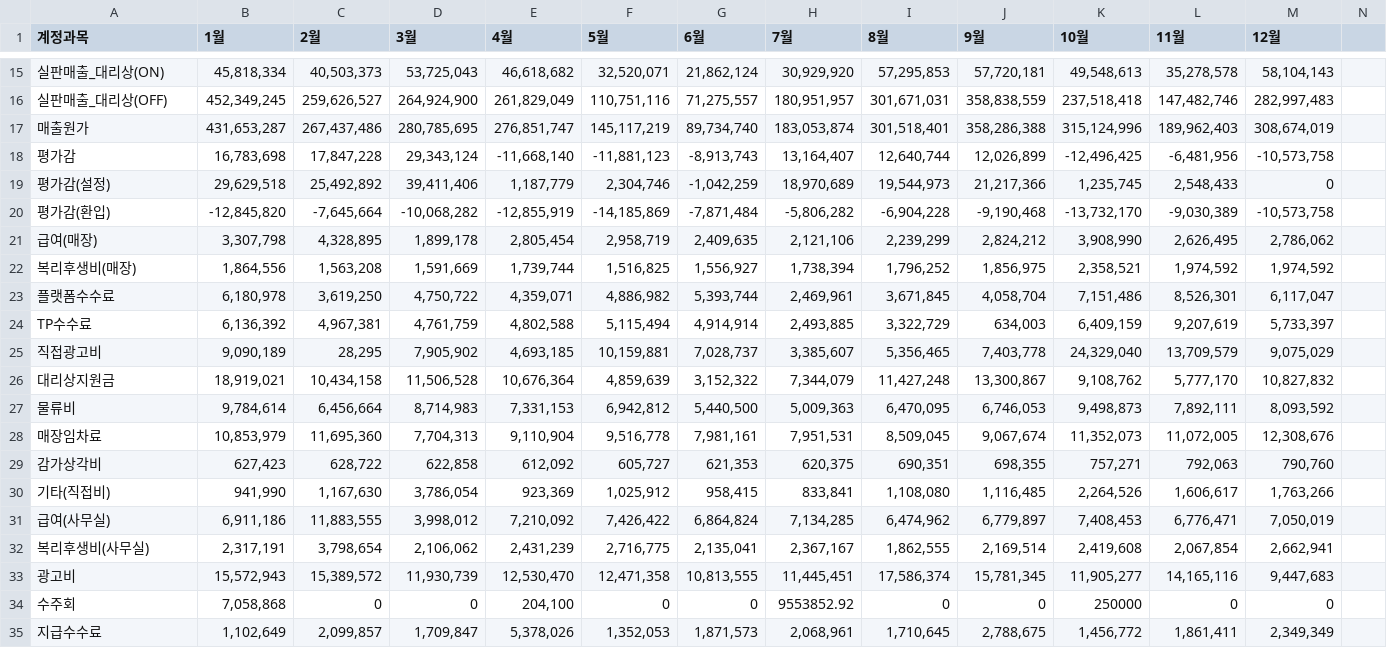
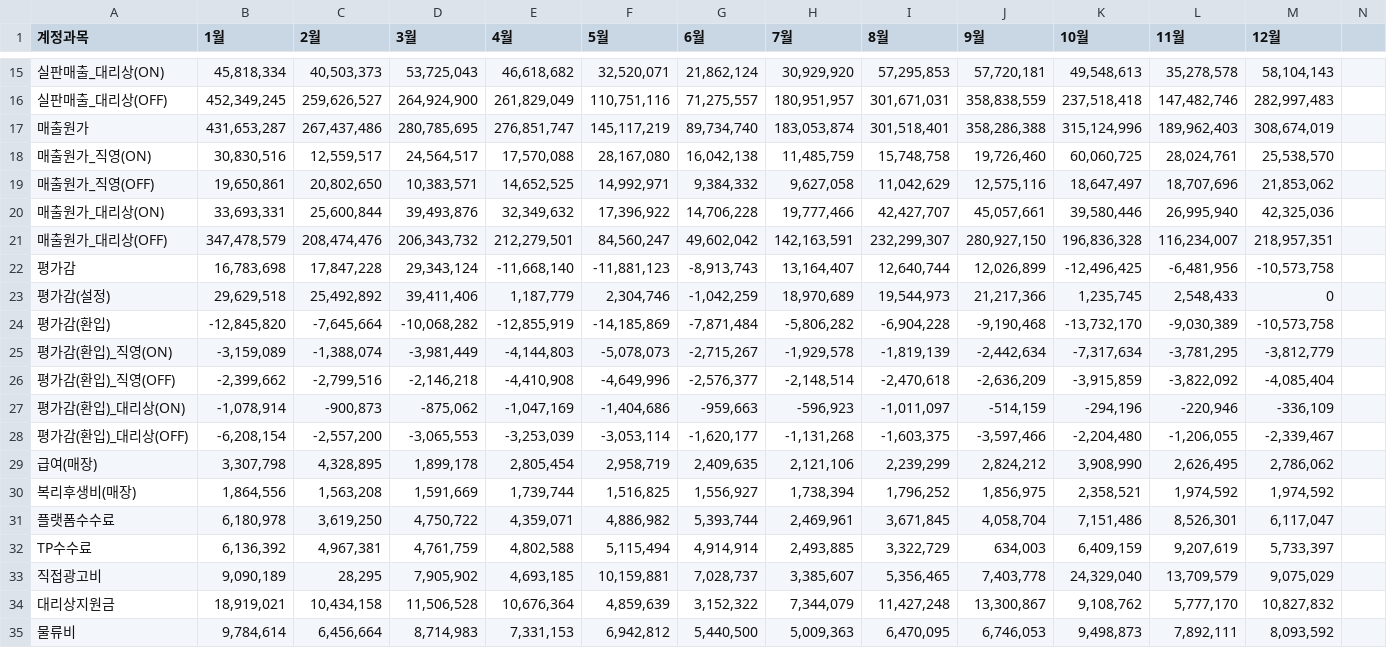
Before and after one commit to xuanm0221-dev/CNFS, a CSV file: 파일/PL_brand/mlb/2026.csv, drawn as a sheet; only a part is shown, gaps mark what is left out; the shorter side is filled out with more unchanged rows; the diff names each change by its address in the sheet, - before the commit and + after, or states it on an @@ line.

```diff
--- a/파일/PL_brand/mlb/2026.csv
+++ b/파일/PL_brand/mlb/2026.csv
+row 18: 매출원가_직영(ON) | 30,830,516 | 12,559,517 | 24,564,517 | 17,570,088 | 28,167,080 | 16,042,138 | 11,485,759 | 15,748,758 | 19,726,460 | 60,060,725 | 28,024,761 | 25,538,570
+row 19: 매출원가_직영(OFF) | 19,650,861 | 20,802,650 | 10,383,571 | 14,652,525 | 14,992,971 | 9,384,332 | 9,627,058 | 11,042,629 | 12,575,116 | 18,647,497 | 18,707,696 | 21,853,062
+row 20: 매출원가_대리상(ON) | 33,693,331 | 25,600,844 | 39,493,876 | 32,349,632 | 17,396,922 | 14,706,228 | 19,777,466 | 42,427,707 | 45,057,661 | 39,580,446 | 26,995,940 | 42,325,036
+row 21: 매출원가_대리상(OFF) | 347,478,579 | 208,474,476 | 206,343,732 | 212,279,501 | 84,560,247 | 49,602,042 | 142,163,591 | 232,299,307 | 280,927,150 | 196,836,328 | 116,234,007 | 218,957,351
+row 25: 평가감(환입)_직영(ON) | -3,159,089 | -1,388,074 | -3,981,449 | -4,144,803 | -5,078,073 | -2,715,267 | -1,929,578 | -1,819,139 | -2,442,634 | -7,317,634 | -3,781,295 | -3,812,779
+row 26: 평가감(환입)_직영(OFF) | -2,399,662 | -2,799,516 | -2,146,218 | -4,410,908 | -4,649,996 | -2,576,377 | -2,148,514 | -2,470,618 | -2,636,209 | -3,915,859 | -3,822,092 | -4,085,404
+row 27: 평가감(환입)_대리상(ON) | -1,078,914 | -900,873 | -875,062 | -1,047,169 | -1,404,686 | -959,663 | -596,923 | -1,011,097 | -514,159 | -294,196 | -220,946 | -336,109
+row 28: 평가감(환입)_대리상(OFF) | -6,208,154 | -2,557,200 | -3,065,553 | -3,253,039 | -3,053,114 | -1,620,177 | -1,131,268 | -1,603,375 | -3,597,466 | -2,204,480 | -1,206,055 | -2,339,467
```
Also changed, not shown: 파일/BS/2026.csv, 파일/PL_brand/discovery/2026.csv, 13 other files.
